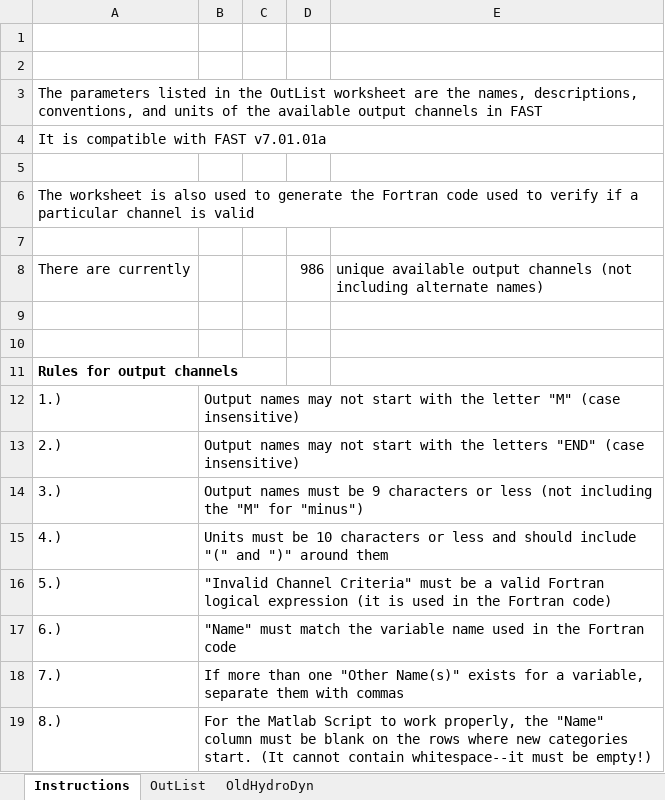
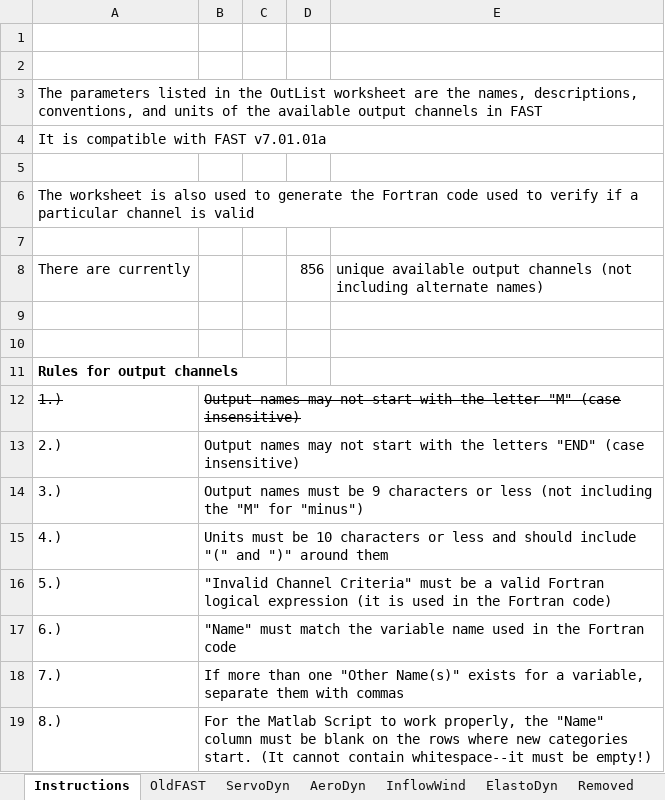
Before and after one commit to old-NWTC/FAST, an Excel workbook: OutListParameters.xlsx, sheet Instructions, drawn as a sheet; values as stored, in another font and other column widths than the file's, no borders; conditional formats not drawn; the diff names each change by its address in the sheet, - before the commit and + after, or states it on an @@ line.

```diff
--- a/OutListParameters.xlsx (sheet Instructions)
+++ b/OutListParameters.xlsx (sheet Instructions)
-sheet tab: OutList
+sheet tab: ElastoDyn
-sheet tab: OldHydroDyn
+sheet tab: OldFAST
+sheet tab: ServoDyn
+sheet tab: AeroDyn
+sheet tab: InflowWind
+sheet tab: Removed
-D8: 986
+D8: 856
-A12:B12 strikethrough: off
+A12:B12 strikethrough: on
```
Also changed, not shown: sheet ElastoDyn, other sheet tabs, 12 other files.
